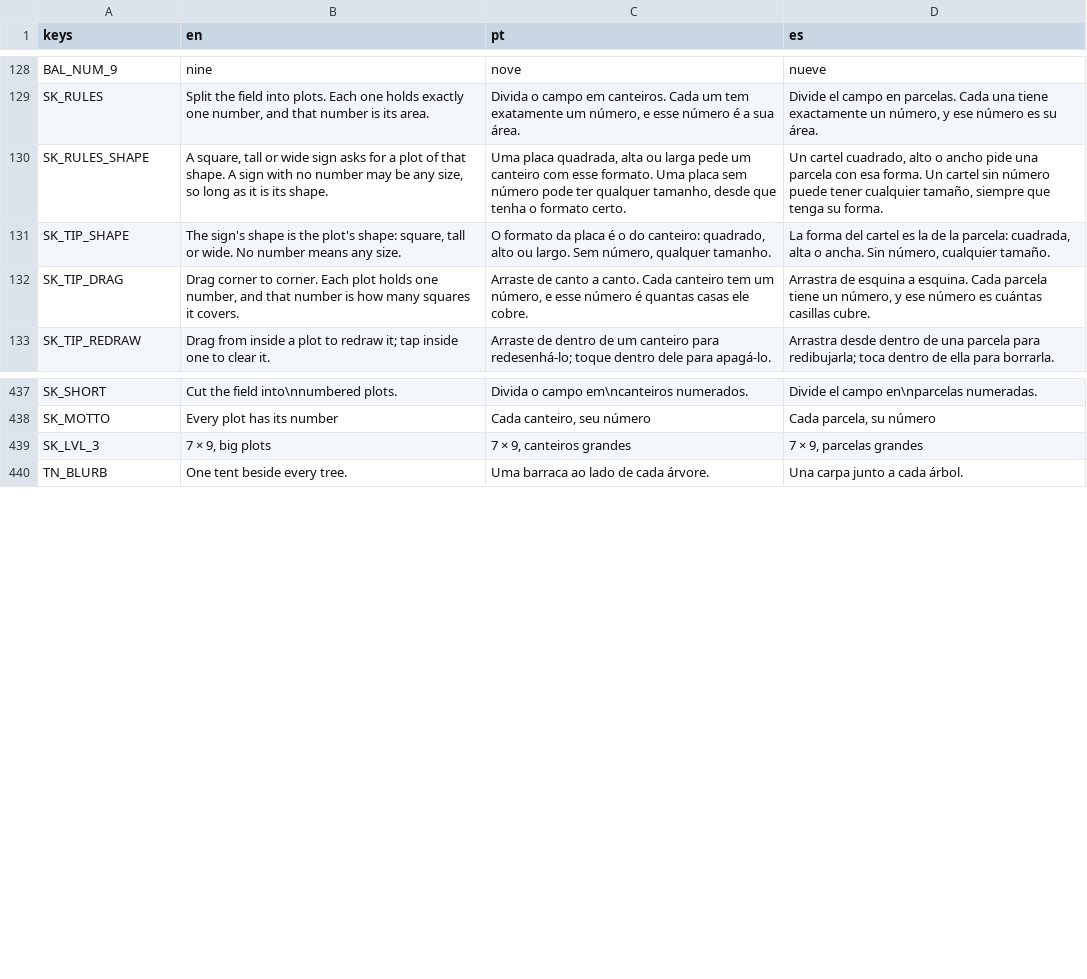
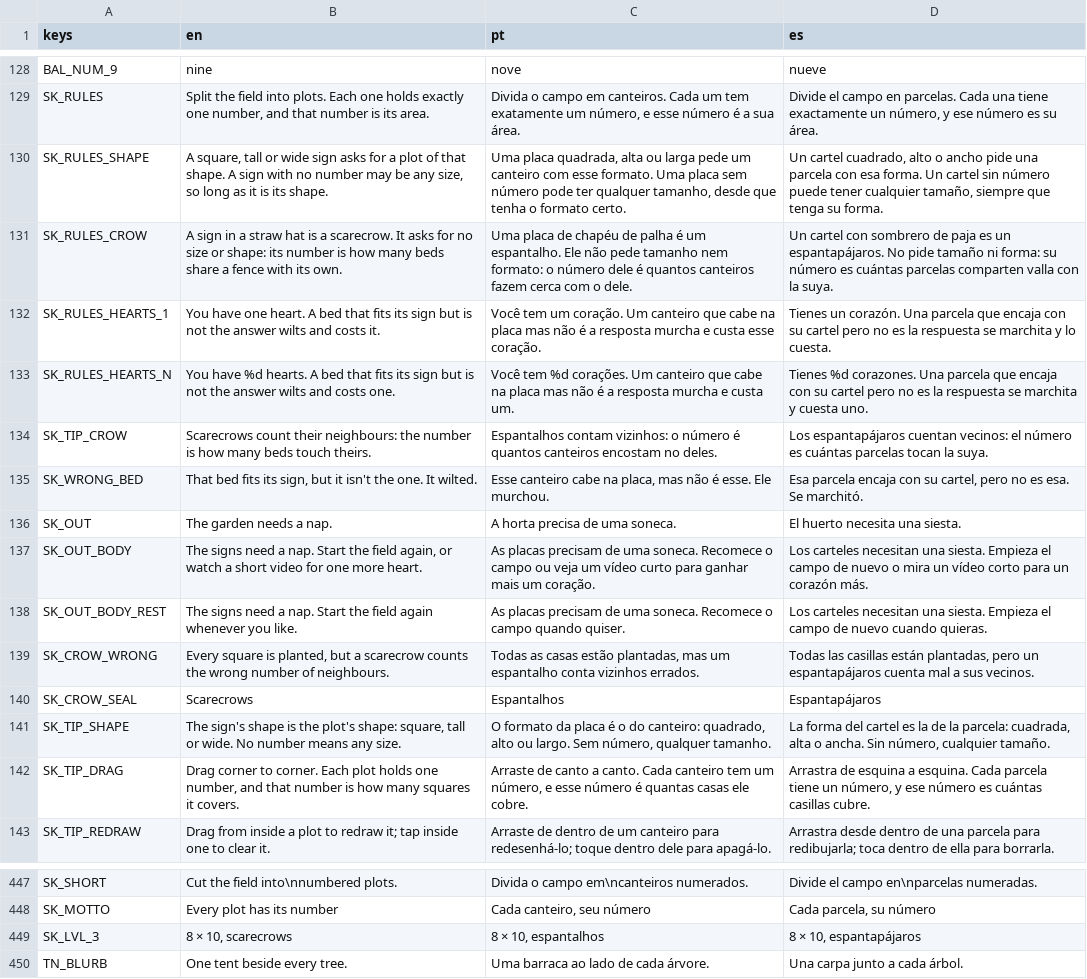
Before and after one commit to flavioriper/daily-games, a CSV file: locale/boards.csv, drawn as a sheet; only a part is shown, gaps mark what is left out.

Commit message:
feat(shikaku): Hard and Insane can be failed, Insane is Scarecrows, rewards, motion and cozier sound
- Hearts: Hard 3, Insane 1. A bed that fits its sign but is not the answer
  wilts, costs one and is taken back; out of hearts the signs nap and the
  shared card offers Try again / one more heart / Back. A tap on bare ground
  draws nothing.
- Insane: banked 8x10 boards (120, content/insane/shikaku.json) with three
  scarecrows whose number counts the beds sharing a fence with theirs, every
  other sign shaped and stripped of numbers while unique; kept only when the
  rule is load-bearing. Solver learns the rule (Gen.Search). One hint.
- Rewards: settled beds sprout and bloom on from the shoots at the win,
  streak bubble with pentatonic combo and confetti, worm / sunglasses /
  twirl gags, butterflies on settled signs, gold or night seal, hat party.
- Motion: signs glance at the drag; wilt, sleep, heart split and return.
- Sound: clear, locked, undo, check re-prompted soft; sprout, combo,
  confetti, worm new; cool, twirl, stamp, party, heart cues copied from
  Code Break and Binairo (ElevenLabs quota ran out).

Spec docs/superpowers/specs/2026-09-30-shikaku-polish-design.md.

```diff
--- a/locale/boards.csv
+++ b/locale/boards.csv
@@ -130,2 +130,12 @@ SK_RULES,"Split the field into plots. Each one holds exactly one number, and tha
 SK_RULES_SHAPE,"A square, tall or wide sign asks for a plot of that shape. A sign with no number may be any size, so long as it is its shape.","Uma placa quadrada, alta ou larga pede um canteiro com esse formato. Uma placa sem número pode ter qualquer tamanho, desde que tenha o formato certo.","Un cartel cuadrado, alto o ancho pide una parcela con esa forma. Un cartel sin número puede tener cualquier tamaño, siempre que tenga su forma."
+SK_RULES_CROW,A sign in a straw hat is a scarecrow. It asks for no size or shape: its number is how many beds share a fence with its own.,Uma placa de chapéu de palha é um espantalho. Ele não pede tamanho nem formato: o número dele é quantos canteiros fazem cerca com o dele.,Un cartel con sombrero de paja es un espantapájaros. No pide tamaño ni forma: su número es cuántas parcelas comparten valla con la suya.
+SK_RULES_HEARTS_1,You have one heart. A bed that fits its sign but is not the answer wilts and costs it.,Você tem um coração. Um canteiro que cabe na placa mas não é a resposta murcha e custa esse coração.,Tienes un corazón. Una parcela que encaja con su cartel pero no es la respuesta se marchita y lo cuesta.
+SK_RULES_HEARTS_N,You have %d hearts. A bed that fits its sign but is not the answer wilts and costs one.,Você tem %d corações. Um canteiro que cabe na placa mas não é a resposta murcha e custa um.,Tienes %d corazones. Una parcela que encaja con su cartel pero no es la respuesta se marchita y cuesta uno.
+SK_TIP_CROW,Scarecrows count their neighbours: the number is how many beds touch theirs.,Espantalhos contam vizinhos: o número é quantos canteiros encostam no deles.,Los espantapájaros cuentan vecinos: el número es cuántas parcelas tocan la suya.
+SK_WRONG_BED,"That bed fits its sign, but it isn't the one. It wilted.","Esse canteiro cabe na placa, mas não é esse. Ele murchou.","Esa parcela encaja con su cartel, pero no es esa. Se marchitó."
+SK_OUT,The garden needs a nap.,A horta precisa de uma soneca.,El huerto necesita una siesta.
+SK_OUT_BODY,"The signs need a nap. Start the field again, or watch a short video for one more heart.",As placas precisam de uma soneca. Recomece o campo ou veja um vídeo curto para ganhar mais um coração.,Los carteles necesitan una siesta. Empieza el campo de nuevo o mira un vídeo corto para un corazón más.
+SK_OUT_BODY_REST,The signs need a nap. Start the field again whenever you like.,As placas precisam de uma soneca. Recomece o campo quando quiser.,Los carteles necesitan una siesta. Empieza el campo de nuevo cuando quieras.
+SK_CROW_WRONG,"Every square is planted, but a scarecrow counts the wrong number of neighbours.","Todas as casas estão plantadas, mas um espantalho conta vizinhos errados.","Todas las casillas están plantadas, pero un espantapájaros cuenta mal a sus vecinos."
+SK_CROW_SEAL,Scarecrows,Espantalhos,Espantapájaros
 SK_TIP_SHAPE,"The sign's shape is the plot's shape: square, tall or wide. No number means any size.","O formato da placa é o do canteiro: quadrado, alto ou largo. Sem número, qualquer tamanho.","La forma del cartel es la de la parcela: cuadrada, alta o ancha. Sin número, cualquier tamaño."
@@ -438,3 +448,3 @@ SK_SHORT,Cut the field into\nnumbered plots.,Divida o campo em\ncanteiros numera
 SK_MOTTO,Every plot has its number,"Cada canteiro, seu número","Cada parcela, su número"
-SK_LVL_3,"7 × 9, big plots","7 × 9, canteiros grandes","7 × 9, parcelas grandes"
+SK_LVL_3,"8 × 10, scarecrows","8 × 10, espantalhos","8 × 10, espantapájaros"
 TN_BLURB,One tent beside every tree.,Uma barraca ao lado de cada árvore.,Una carpa junto a cada árbol.
```
Also changed, not shown: 41 other files.
